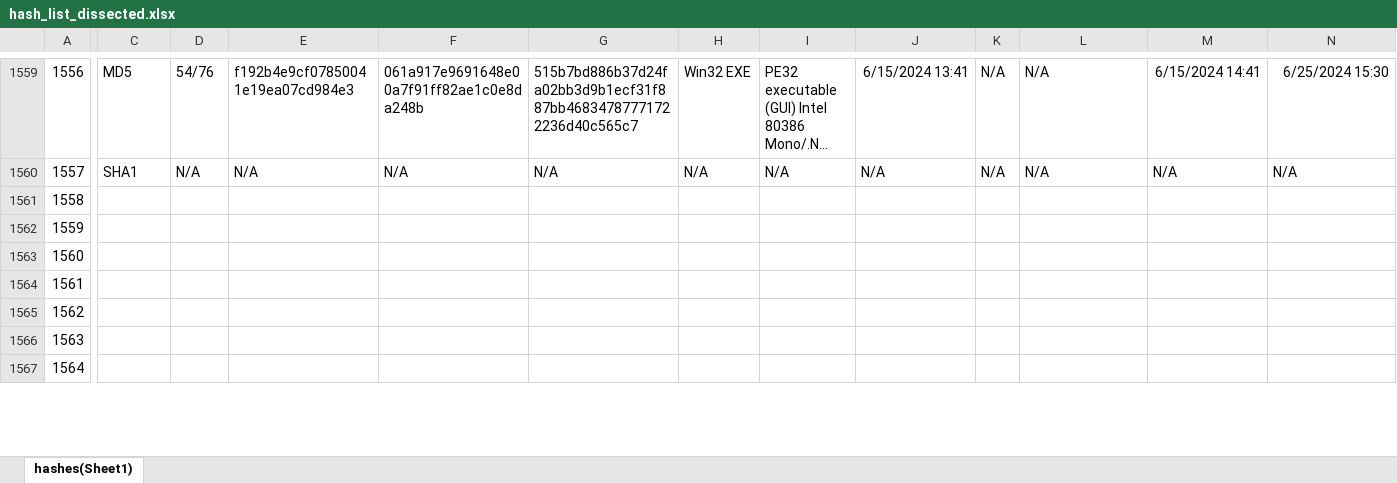
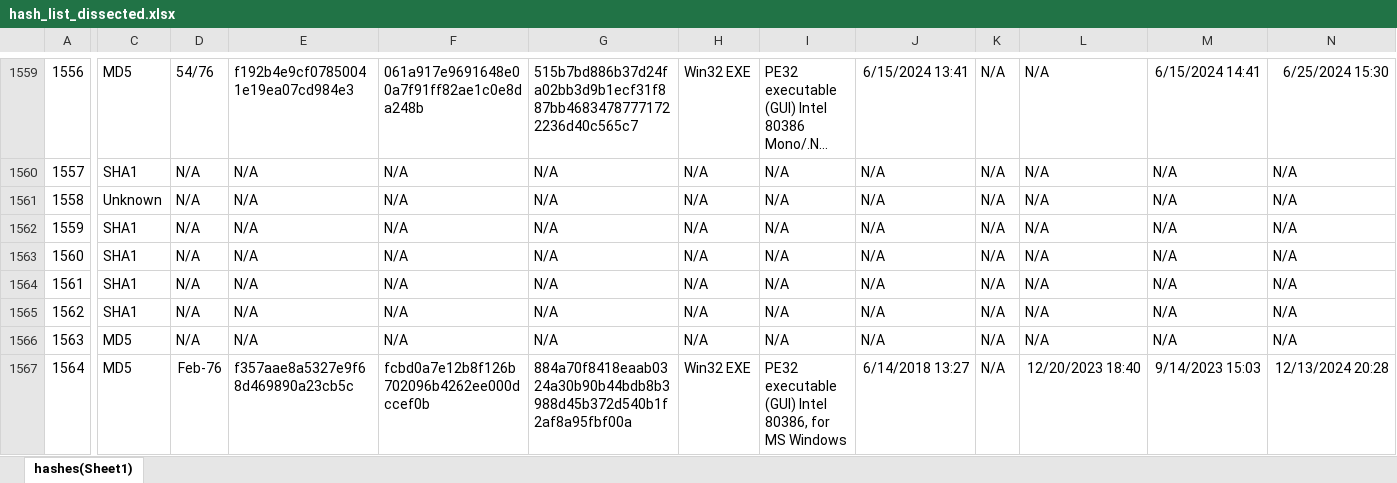
Before and after one commit to CarlKo-DLSU/NSSECU3_Hashing, an Excel workbook: hash_list_dissected.xlsx, sheet hashes(Sheet1), drawn as a sheet; only a part is shown, gaps mark what is left out; long unchanged cells end in …; values as stored, in another font and other column widths than the file's, no borders; the diff covers the shown part only; the diff names each change by its address in the sheet, - before the commit and + after, or states it on an @@ line.

```diff
--- a/hash_list_dissected.xlsx (sheet hashes(Sheet1))
+++ b/hash_list_dissected.xlsx (sheet hashes(Sheet1))
-C1561: (empty)
+C1561: Unknown
-D1561:D1566: (empty)
+D1561:D1566: N/A
-E1561:E1566: (empty)
+E1561:E1566: N/A
-F1561:F1566: (empty)
+F1561:F1566: N/A
-G1561:G1566: (empty)
+G1561:G1566: N/A
-H1561:H1566: (empty)
+H1561:H1566: N/A
-I1561:I1566: (empty)
+I1561:I1566: N/A
-J1561:J1566: (empty)
+J1561:J1566: N/A
-K1561:K1567: (empty)
+K1561:K1567: N/A
-L1561:L1566: (empty)
+L1561:L1566: N/A
-M1561:M1566: (empty)
+M1561:M1566: N/A
-N1561:N1566: (empty)
+N1561:N1566: N/A
-C1562:C1565: (empty)
+C1562:C1565: SHA1
-C1566:C1567: (empty)
+C1566:C1567: MD5
-D1567: (empty)
+D1567: Feb-76
-E1567: (empty)
+E1567: f357aae8a5327e9f68d469890a23cb5c
-F1567: (empty)
+F1567: fcbd0a7e12b8f126b702096b4262ee000dccef0b
-G1567: (empty)
+G1567: 884a70f8418eaab0324a30b90b44bdb8b3988d45b372d540b1f2af8a95fbf00a
-H1567: (empty)
+H1567: Win32 EXE
-I1567: (empty)
+I1567: PE32 executable (GUI) Intel 80386, for MS Windows
-J1567: (empty)
+J1567: 6/14/2018 13:27
-L1567: (empty)
+L1567: 12/20/2023 18:40
-M1567: (empty)
+M1567: 9/14/2023 15:03
-N1567: (empty)
+N1567: 12/13/2024 20:28
```
Also changed, not shown: 1361 edited cells elsewhere in this sheet, 1 other file.
